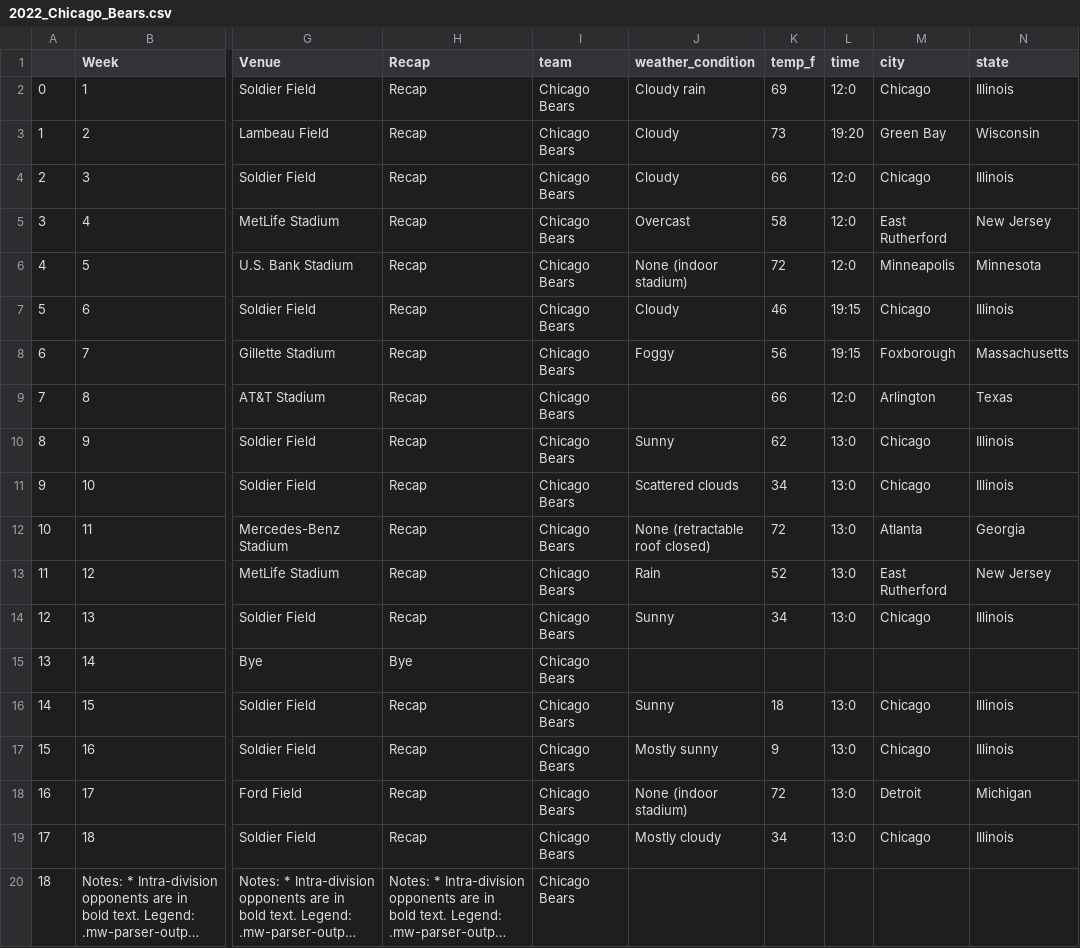
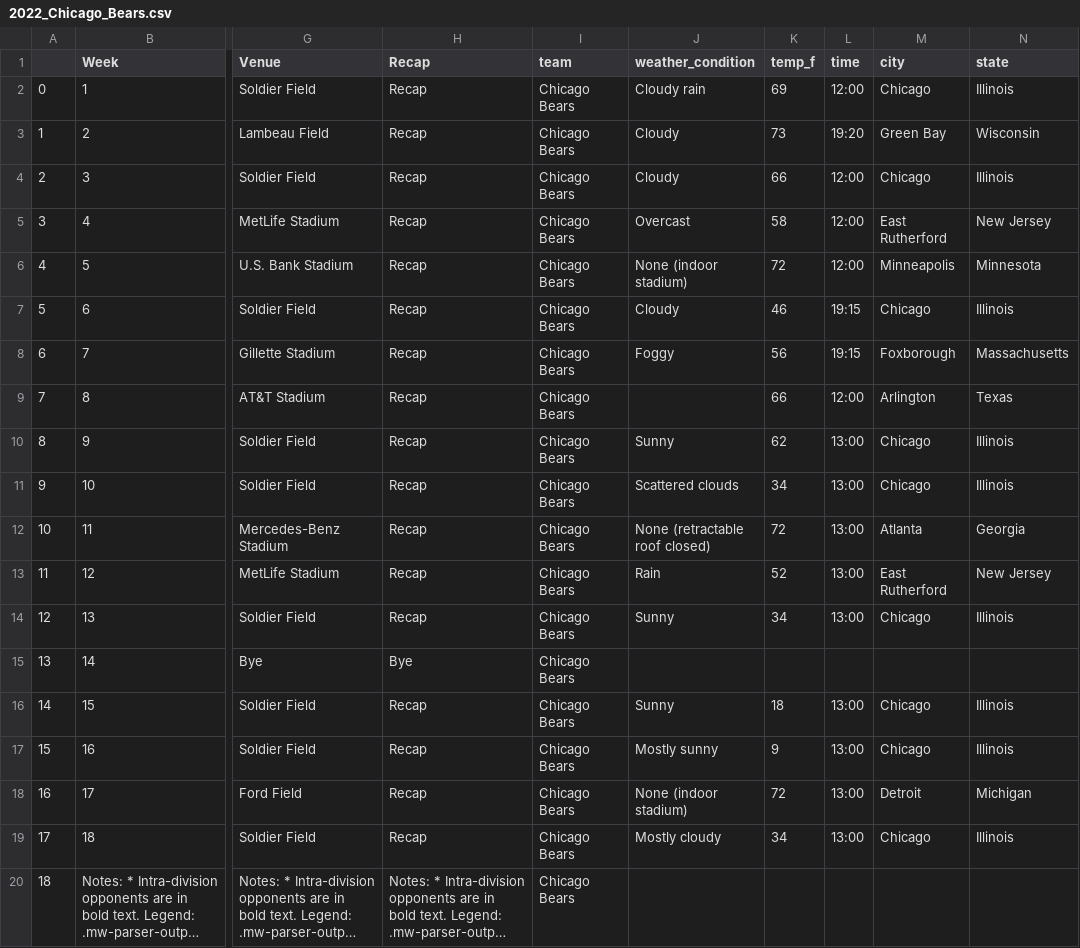
Before and after one commit to cwolf1424/Group_Project_4-NFL_Game_Outcome_Predictor, a CSV file: 03-Wrangling_Data/Grabbing_Data_Exports/2022_Chicago_Bears.csv, drawn as a sheet; only a part is shown, gaps mark what is left out; long unchanged cells end in …; the diff names each change by its address in the sheet, - before the commit and + after, or states it on an @@ line.

```diff
--- a/03-Wrangling_Data/Grabbing_Data_Exports/2022_Chicago_Bears.csv
+++ b/03-Wrangling_Data/Grabbing_Data_Exports/2022_Chicago_Bears.csv
-L2 (time): 12:0
+L2 (time): 12:00
-L4:L6 (time): 12:0
+L4:L6 (time): 12:00
-L9 (time): 12:0
+L9 (time): 12:00
-L10:L14 (time): 13:0
+L10:L14 (time): 13:00
-L16:L19 (time): 13:0
+L16:L19 (time): 13:00
```
Also changed, not shown: 03-Wrangling_Data/Grabbing_Data_Exports/2022_Atlanta_Falcons.csv, 03-Wrangling_Data/Grabbing_Data_Exports/2022_Carolina_Panthers.csv, 30 other files.
